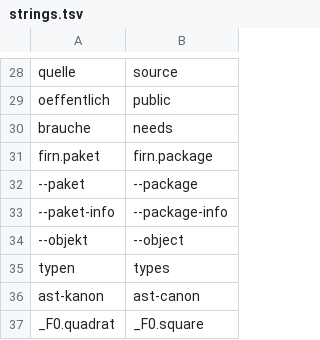
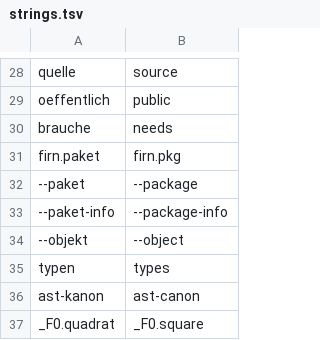
Before and after one commit to Flei-123/Firn, a TSV file: tools/english/strings.tsv, drawn as a sheet; only a part is shown, gaps mark what is left out.

Commit message:
Round FIRNHUB, part 0: the manifest becomes firn.pkg and its entry point becomes 'main'.
The owner asked for English identifiers in code and file formats. Rounds
55/57 had already translated the manifest KEYS (package, version, source,
public, needs) and the switch (--package); two leftovers were still
German-flavoured and are gone now:

  * the file name  firn.package -> firn.pkg
  * the key        start        -> main

Both compilers, character for character: compiler/src/package.rs (MANIFEST,
the key, its three messages, the allowed-keys list, --package-info output)
and lib/firnc1/package.fi (mn, k_main, m_main1/2, h_schl, world_main_ptr,
world_text_no_main, p_main, last_main) -- every fixed [u8; N] recounted.
lib/firnc1/lock.fi and bin/firnc1.fi dragged along.

SUCHTIEFE -> SEARCH_DEPTH: the last German identifier in package.rs.

The switch stays --package. The owner allowed '--pkg (bzw. --package)';
--package is already English, already in test.sh, ACCEPTANCE.md and every
document, and a second spelling for one thing is exactly the alias this
round was told not to carry.

NO ALIASES: 'firn.package' and 'start' are refused, not silently accepted.
Checked first: there is not one firn.package file anywhere on this machine
outside this repository, so nothing had to be migrated. The three manifests
of demos/packages were renamed with git mv and firn.lock rewritten.

Measured after: tools/packages/run.sh 39 passed / 0 failed (both compilers),
cargo test 247 passed, tools/english/check_lengths.py 0 wrong lengths.

```diff
--- a/tools/english/strings.tsv
+++ b/tools/english/strings.tsv
@@ -30,3 +30,3 @@ oeffentlich	public
 brauche	needs
-firn.paket	firn.package
+firn.paket	firn.pkg
 --paket	--package
```
Also changed, not shown: 23 other files.
